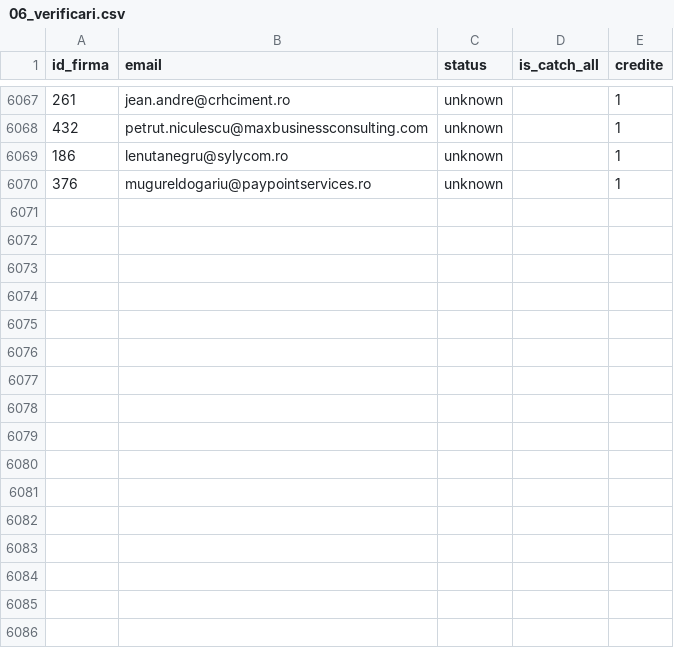
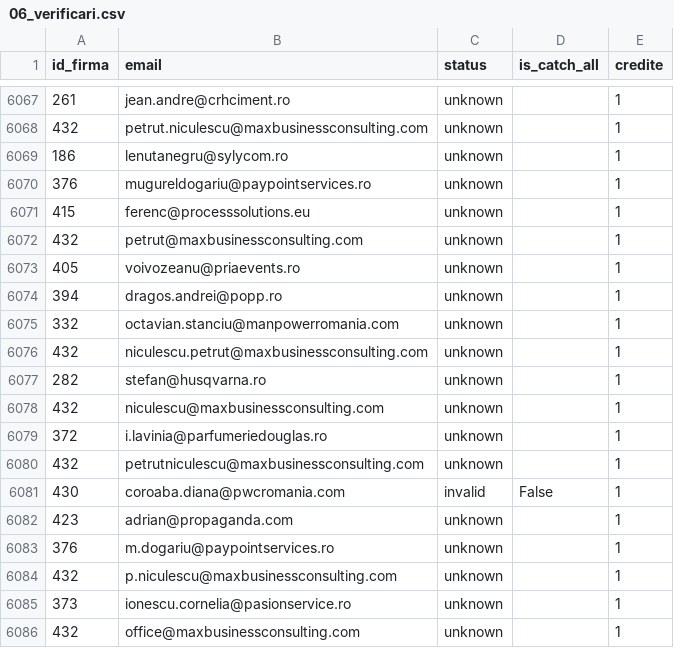
Before and after one commit to Robert-Deaconescu/data-enrichment-, a CSV file: work/06_verificari.csv, drawn as a sheet; only a part is shown, gaps mark what is left out.

```diff
--- a/work/06_verificari.csv
+++ b/work/06_verificari.csv
@@ -6070 +6070,17 @@ id_firma,email,status,is_catch_all,credite
 376,mugureldogariu@paypointservices.ro,unknown,,1
+415,ferenc@processsolutions.eu,unknown,,1
+432,petrut@maxbusinessconsulting.com,unknown,,1
+405,voivozeanu@priaevents.ro,unknown,,1
+394,dragos.andrei@popp.ro,unknown,,1
+332,octavian.stanciu@manpowerromania.com,unknown,,1
+432,niculescu.petrut@maxbusinessconsulting.com,unknown,,1
+282,stefan@husqvarna.ro,unknown,,1
+432,niculescu@maxbusinessconsulting.com,unknown,,1
+372,i.lavinia@parfumeriedouglas.ro,unknown,,1
+432,petrutniculescu@maxbusinessconsulting.com,unknown,,1
+430,coroaba.diana@pwcromania.com,invalid,False,1
+423,adrian@propaganda.com,unknown,,1
+376,m.dogariu@paypointservices.ro,unknown,,1
+432,p.niculescu@maxbusinessconsulting.com,unknown,,1
+373,ionescu.cornelia@pasionservice.ro,unknown,,1
+432,office@maxbusinessconsulting.com,unknown,,1
```
